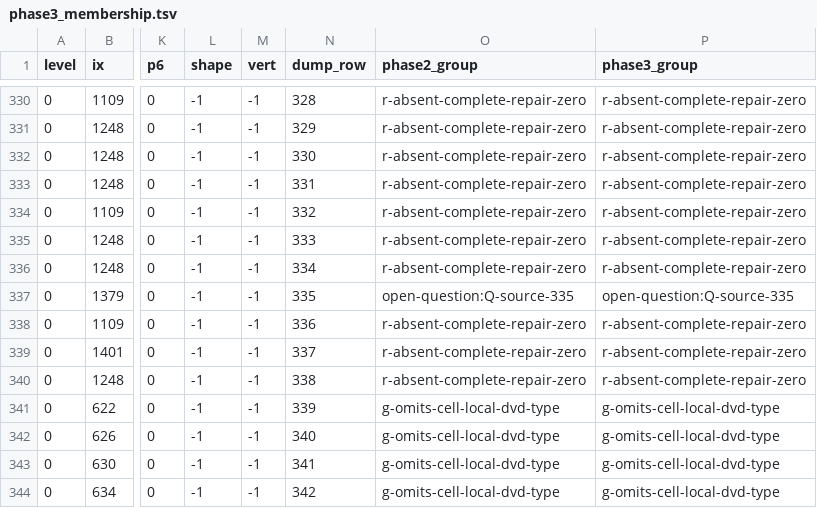
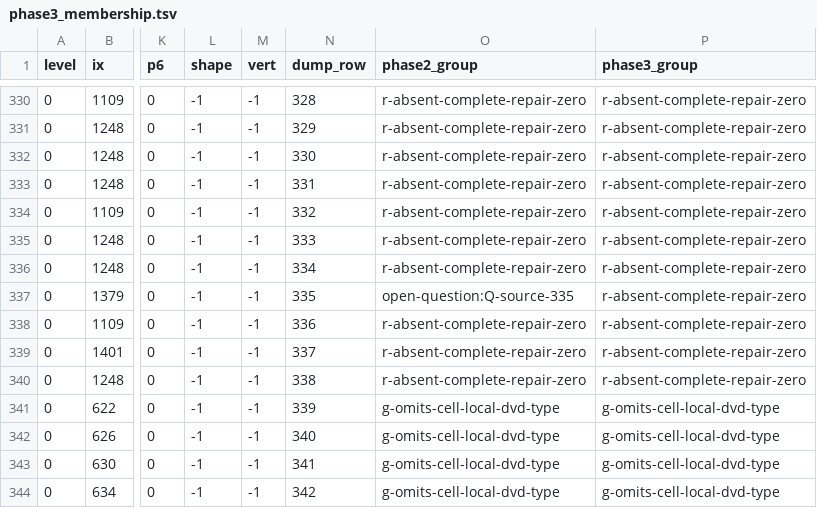
Before and after one commit to codyhamilton/open-pajero-maps, a TSV file: docs/plans/14-completeness-root-cause/triage/phase3_membership.tsv, drawn as a sheet; only a part is shown, gaps mark what is left out; the diff names each change by its address in the sheet, - before the commit and + after, or states it on an @@ line.

Commit message:
Apply Design ruling: fold dump_row 335 into amended 2-02 (776 = 342 + 434, 0 open); review F2 resolved

```diff
--- a/docs/plans/14-completeness-root-cause/triage/phase3_membership.tsv
+++ b/docs/plans/14-completeness-root-cause/triage/phase3_membership.tsv
-P337 (phase3_group): open-question:Q-source-335
+P337 (phase3_group): r-absent-complete-repair-zero
```
Also changed, not shown: 3 other files.
